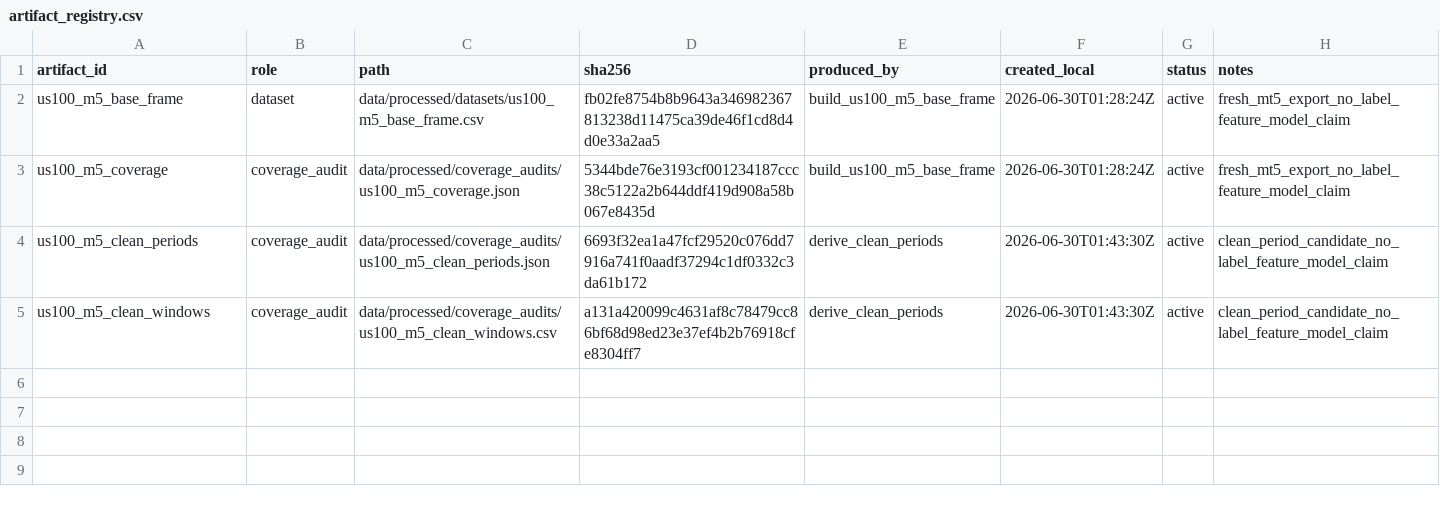
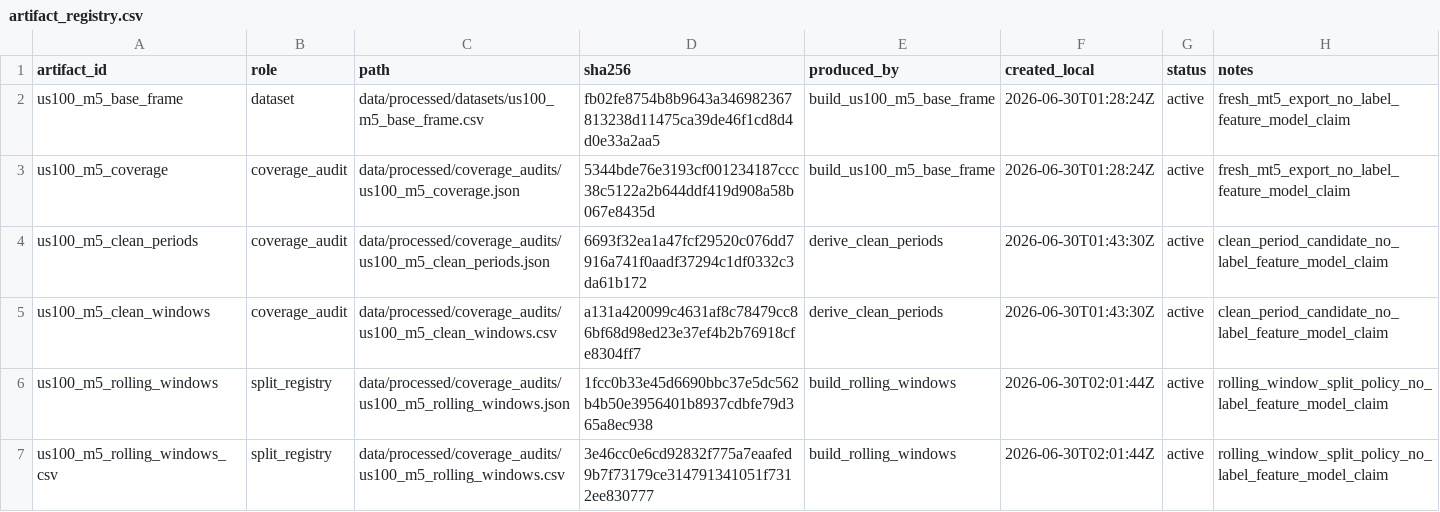
Before and after one commit to Minki-Trader/Project_Axiom_Rift, a CSV file: registries/artifact_registry.csv, drawn as a sheet.

Commit message:
Adopt rolling window split policy

```diff
--- a/registries/artifact_registry.csv
+++ b/registries/artifact_registry.csv
@@ -5 +5,3 @@ us100_m5_clean_periods,coverage_audit,data/processed/coverage_audits/us100_m5_cl
 us100_m5_clean_windows,coverage_audit,data/processed/coverage_audits/us100_m5_clean_windows.csv,a131a420099c4631af8c78479cc86bf68d98ed23e37ef4b2b76918cfe8304ff7,derive_clean_periods,2026-06-30T01:43:30Z,active,clean_period_candidate_no_label_feature_model_claim
+us100_m5_rolling_windows,split_registry,data/processed/coverage_audits/us100_m5_rolling_windows.json,1fcc0b33e45d6690bbc37e5dc562b4b50e3956401b8937cdbfe79d365a8ec938,build_rolling_windows,2026-06-30T02:01:44Z,active,rolling_window_split_policy_no_label_feature_model_claim
+us100_m5_rolling_windows_csv,split_registry,data/processed/coverage_audits/us100_m5_rolling_windows.csv,3e46cc0e6cd92832f775a7eaafed9b7f73179ce314791341051f7312ee830777,build_rolling_windows,2026-06-30T02:01:44Z,active,rolling_window_split_policy_no_label_feature_model_claim
```
Also changed, not shown: 7 other files.
